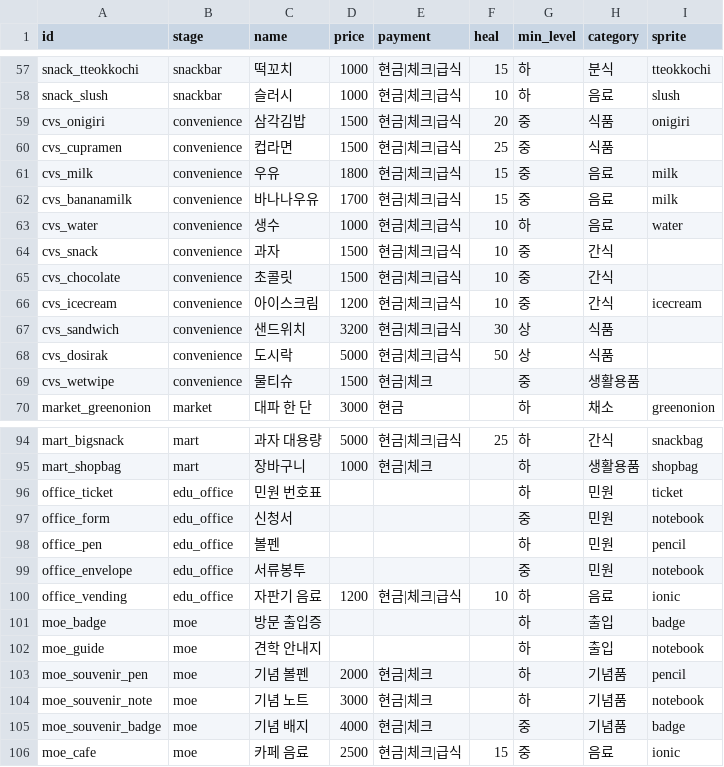
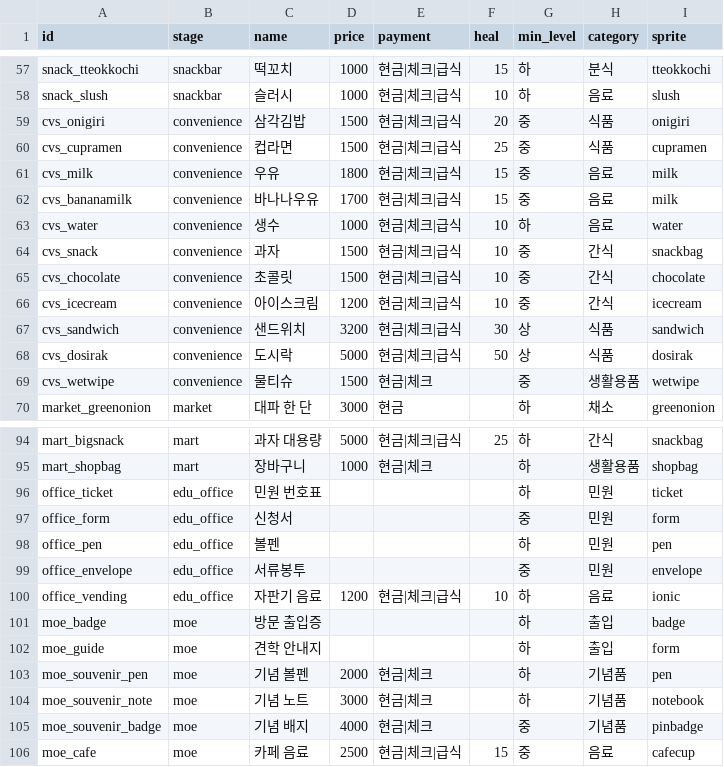
Before and after one commit to YaginKim/iamhome, a CSV file: data/items.csv, drawn as a sheet; only a part is shown, gaps mark what is left out; the diff covers the shown part only.

```diff
--- a/data/items.csv
+++ b/data/items.csv
@@ -59,3 +59,3 @@ snack_slush,snackbar,슬러시,1000,현금|체크|급식,10,하,음료,slush
 cvs_onigiri,convenience,삼각김밥,1500,현금|체크|급식,20,중,식품,onigiri
-cvs_cupramen,convenience,컵라면,1500,현금|체크|급식,25,중,식품,
+cvs_cupramen,convenience,컵라면,1500,현금|체크|급식,25,중,식품,cupramen
 cvs_milk,convenience,우유,1800,현금|체크|급식,15,중,음료,milk
@@ -63,8 +63,8 @@ cvs_bananamilk,convenience,바나나우유,1700,현금|체크|급식,15,중,음
 cvs_water,convenience,생수,1000,현금|체크|급식,10,하,음료,water
-cvs_snack,convenience,과자,1500,현금|체크|급식,10,중,간식,
-cvs_chocolate,convenience,초콜릿,1500,현금|체크|급식,10,중,간식,
+cvs_snack,convenience,과자,1500,현금|체크|급식,10,중,간식,snackbag
+cvs_chocolate,convenience,초콜릿,1500,현금|체크|급식,10,중,간식,chocolate
 cvs_icecream,convenience,아이스크림,1200,현금|체크|급식,10,중,간식,icecream
-cvs_sandwich,convenience,샌드위치,3200,현금|체크|급식,30,상,식품,
-cvs_dosirak,convenience,도시락,5000,현금|체크|급식,50,상,식품,
-cvs_wetwipe,convenience,물티슈,1500,현금|체크,,중,생활용품,
+cvs_sandwich,convenience,샌드위치,3200,현금|체크|급식,30,상,식품,sandwich
+cvs_dosirak,convenience,도시락,5000,현금|체크|급식,50,상,식품,dosirak
+cvs_wetwipe,convenience,물티슈,1500,현금|체크,,중,생활용품,wetwipe
 market_greenonion,market,대파 한 단,3000,현금,,하,채소,greenonion
@@ -96,11 +96,11 @@ mart_shopbag,mart,장바구니,1000,현금|체크,,하,생활용품,shopbag
 office_ticket,edu_office,민원 번호표,,,,하,민원,ticket
-office_form,edu_office,신청서,,,,중,민원,notebook
-office_pen,edu_office,볼펜,,,,하,민원,pencil
-office_envelope,edu_office,서류봉투,,,,중,민원,notebook
+office_form,edu_office,신청서,,,,중,민원,form
+office_pen,edu_office,볼펜,,,,하,민원,pen
+office_envelope,edu_office,서류봉투,,,,중,민원,envelope
 office_vending,edu_office,자판기 음료,1200,현금|체크|급식,10,하,음료,ionic
 moe_badge,moe,방문 출입증,,,,하,출입,badge
-moe_guide,moe,견학 안내지,,,,하,출입,notebook
-moe_souvenir_pen,moe,기념 볼펜,2000,현금|체크,,하,기념품,pencil
+moe_guide,moe,견학 안내지,,,,하,출입,form
+moe_souvenir_pen,moe,기념 볼펜,2000,현금|체크,,하,기념품,pen
 moe_souvenir_note,moe,기념 노트,3000,현금|체크,,하,기념품,notebook
-moe_souvenir_badge,moe,기념 배지,4000,현금|체크,,중,기념품,badge
-moe_cafe,moe,카페 음료,2500,현금|체크|급식,15,중,음료,ionic
+moe_souvenir_badge,moe,기념 배지,4000,현금|체크,,중,기념품,pinbadge
+moe_cafe,moe,카페 음료,2500,현금|체크|급식,15,중,음료,cafecup
```
Also changed, not shown: 14 edited cells elsewhere in this file, 7 other files.
